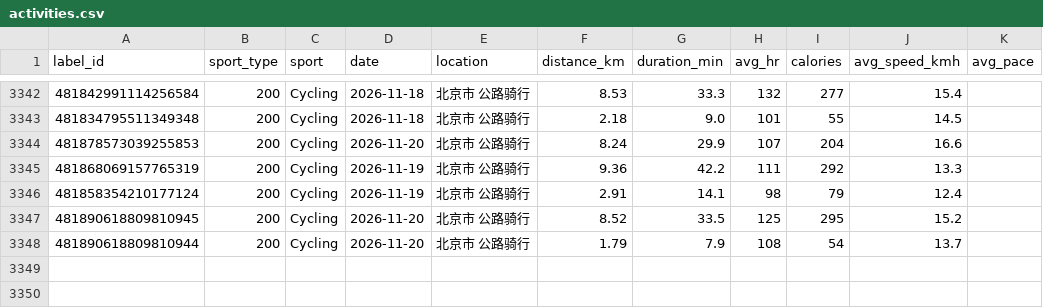
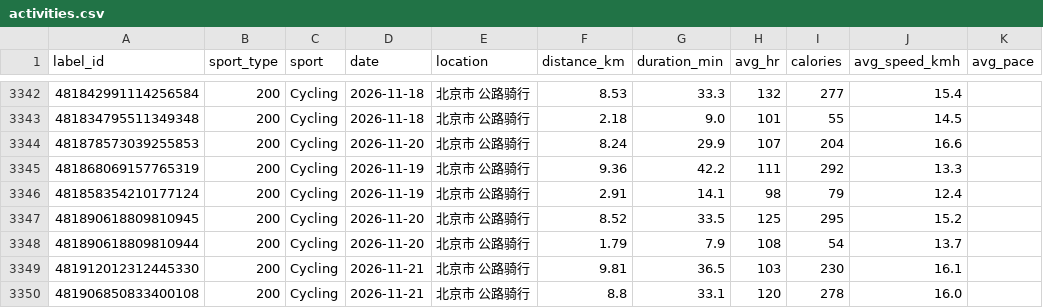
Before and after one commit to zhubao315/health, a CSV file: data/activities.csv, drawn as a sheet; only a part is shown, gaps mark what is left out; the diff names each change by its address in the sheet, - before the commit and + after, or states it on an @@ line.

```diff
--- a/data/activities.csv
+++ b/data/activities.csv
+row 3349: 481912012312445330 | 200 | Cycling | 2026-11-21 | 北京市 公路骑行 | 9.81 | 36.5 | 103 | 230 | 16.1
+row 3350: 481906850833400108 | 200 | Cycling | 2026-11-21 | 北京市 公路骑行 | 8.8 | 33.1 | 120 | 278 | 16.0
```
Also changed, not shown: data/daily.csv, data/daily_health.csv, 13 other files.
